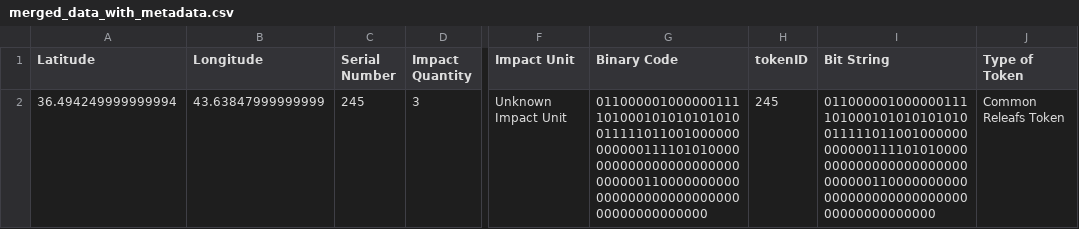
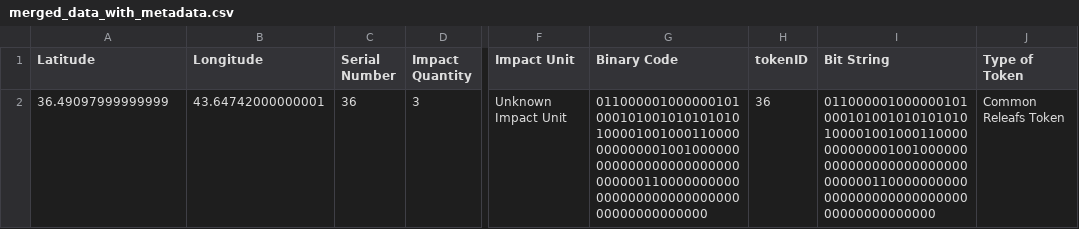
Before and after one commit to releafs/decryption, a CSV file: process/merged_data_with_metadata.csv, drawn as a sheet; only a part is shown, gaps mark what is left out; the diff names each change by its address in the sheet, - before the commit and + after, or states it on an @@ line.

```diff
--- a/process/merged_data_with_metadata.csv
+++ b/process/merged_data_with_metadata.csv
-A2 (Latitude): 36.494249999999994
+A2 (Latitude): 36.49097999999999
-B2 (Longitude): 43.63847999999999
+B2 (Longitude): 43.64742000000001
-C2 (Serial Number): 245
+C2 (Serial Number): 36
-G2 (Binary Code): 01100000100000011110100010101010101001111101100100000000000011110101000000000000000000000000000011000000000000000000000000000000000000000000
+G2 (Binary Code): 01100000100000010100010100101010101010000100100011000000000000100100000000000000000000000000000011000000000000000000000000000000000000000000
-H2 (tokenID): 245
+H2 (tokenID): 36
-I2 (Bit String): 01100000100000011110100010101010101001111101100100000000000011110101000000000000000000000000000011000000000000000000000000000000000000000000
+I2 (Bit String): 01100000100000010100010100101010101010000100100011000000000000100100000000000000000000000000000011000000000000000000000000000000000000000000
```
Also changed, not shown: process/decrypted_data_with_binary.csv, 1 other file.
